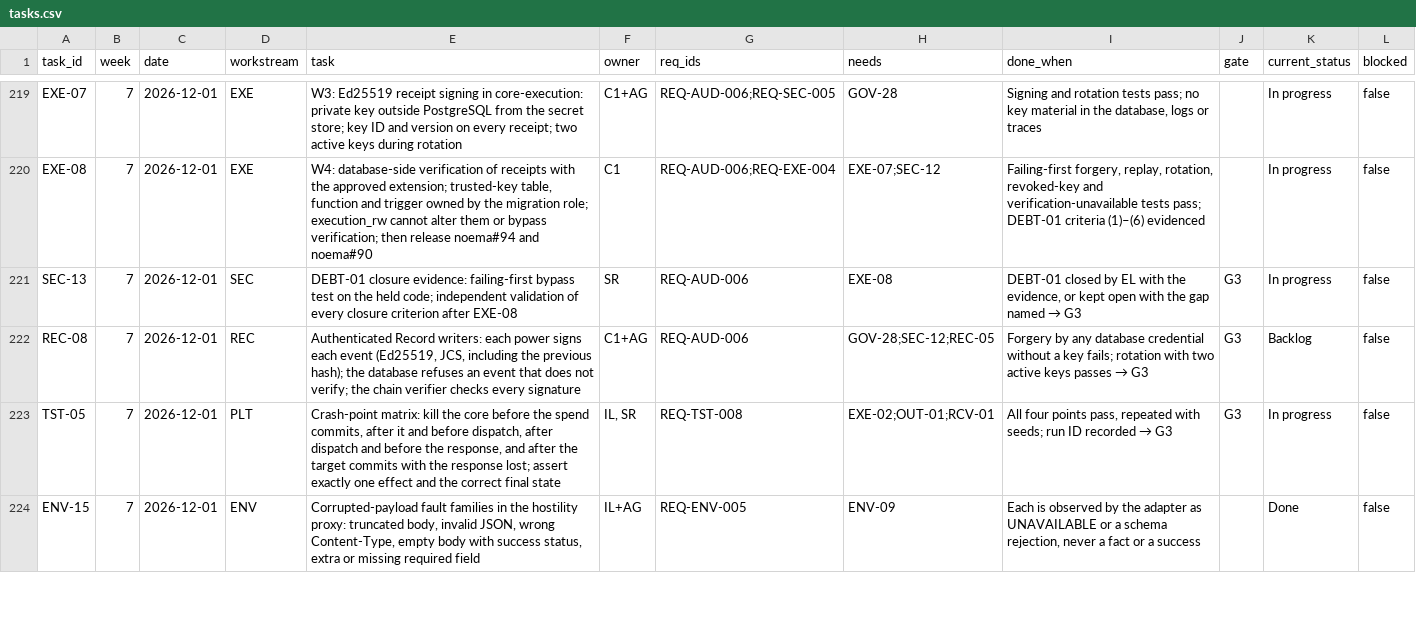
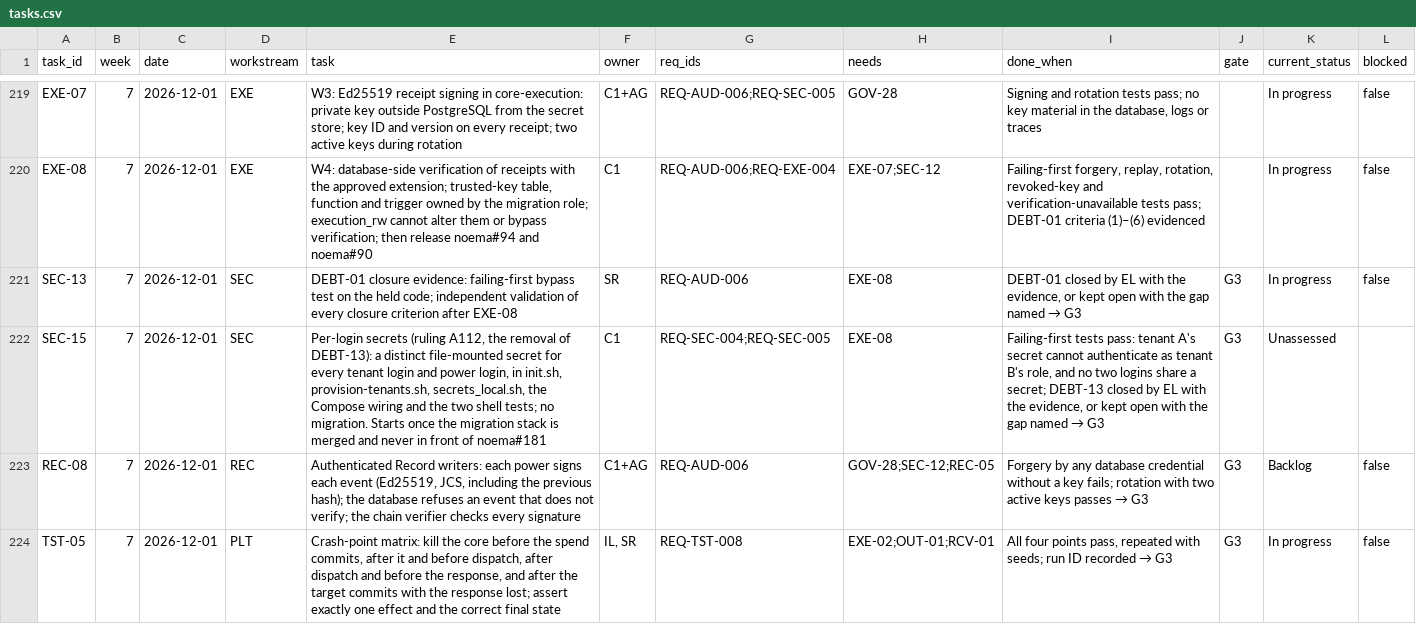
Before and after one commit to Noemai-org/docs, a CSV file: docs/poc/execution/tasks.csv, drawn as a sheet; only a part is shown, gaps mark what is left out; the shorter side is filled out with more unchanged rows; the diff names each change by its address in the sheet, - before the commit and + after, or states it on an @@ line.

```diff
--- a/docs/poc/execution/tasks.csv
+++ b/docs/poc/execution/tasks.csv
+row 222: SEC-15 | 7 | 2026-12-01 | SEC | Per-login secrets (ruling A112, the removal of DEBT-13): a distinct file-mounted secret for every tenant login and power login, in init.sh, provision-tenants.sh, secrets_local.sh, the Compose wiring and the two shell tests; no migration. Starts once the migration stack is merged and never in front of noema#181 | C1 | REQ-SEC-004;REQ-SEC-005 | EXE-08 | Failing-first tests pass: tenant A's secret cannot authenticate as tenant B's role, and no two logins share a secret; DEBT-13 closed by EL with the evidence, or kept open with the gap named → G3 | G3 | Unassessed
```
Also changed, not shown: 11 other files.
